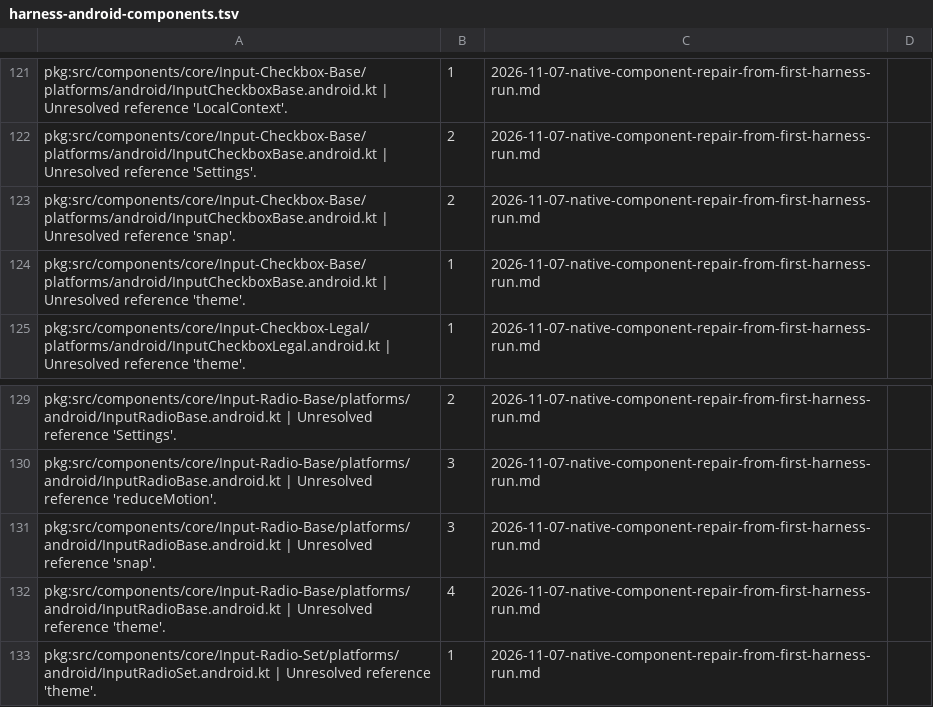
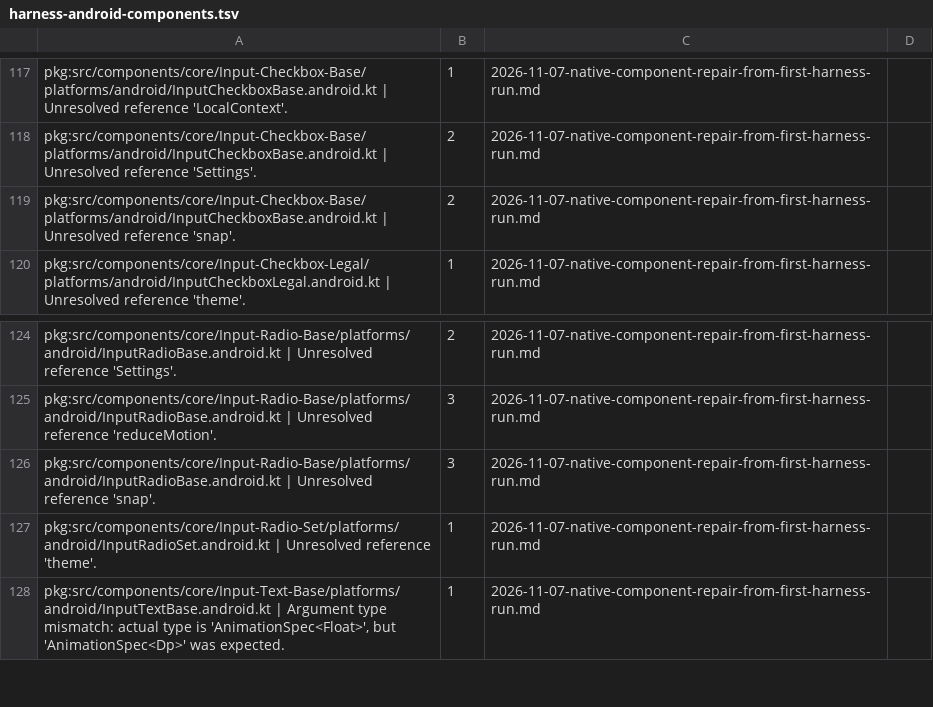
Before and after one commit to 3fn/DesignerPunk, a TSV file: harness/expected/harness-android-components.tsv, drawn as a sheet; only a part is shown, gaps mark what is left out; the shorter side is filled out with more unchanged rows; the diff covers the shown part only; the diff names each change by its address in the sheet, - before the commit and + after, or states it on an @@ line.

```diff
--- a/harness/expected/harness-android-components.tsv
+++ b/harness/expected/harness-android-components.tsv
-row 124: pkg:src/components/core/Input-Checkbox-Base/platforms/android/InputCheckboxBase.android.kt | Unresolved reference 'theme'. | 1 | 2026-11-07-native-component-repair-from-first-harness-run.md
-row 132: pkg:src/components/core/Input-Radio-Base/platforms/android/InputRadioBase.android.kt | Unresolved reference 'theme'. | 4 | 2026-11-07-native-component-repair-from-first-harness-run.md
```
Also changed, not shown: 7 removed rows elsewhere in this file, harness/expected/harness-ios-components.tsv, 17 other files.
